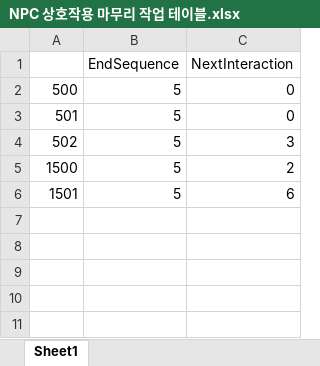
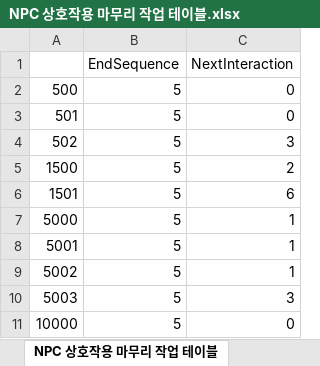
Before and after one commit to FChaGD/ProjectUnreal, an Excel workbook: 기획/테이블/캐릭터/NPC 상호작용 마무리 작업 테이블.xlsx, sheet NPC 상호작용 마무리 작업 테이블, drawn as a sheet; values as stored, in another font and other column widths than the file's, no borders; the diff names each change by its address in the sheet, - before the commit and + after, or states it on an @@ line.

```diff
--- a/기획/테이블/캐릭터/NPC 상호작용 마무리 작업 테이블.xlsx (sheet NPC 상호작용 마무리 작업 테이블)
+++ b/기획/테이블/캐릭터/NPC 상호작용 마무리 작업 테이블.xlsx (sheet NPC 상호작용 마무리 작업 테이블)
-sheet tab: Sheet1
+sheet tab: NPC 상호작용 마무리 작업 테이블
+row 7: 5000 | 5 | 1
+row 8: 5001 | 5 | 1
+row 9: 5002 | 5 | 1
+row 10: 5003 | 5 | 3
+row 11: 10000 | 5 | 0
```
Also changed, not shown: 기획/테이블/캐릭터/NPC 상호작용 링크 테이블.xlsx, 기획/테이블/캐릭터/NPC 스크립트 테이블.xlsx, 37 other files.
